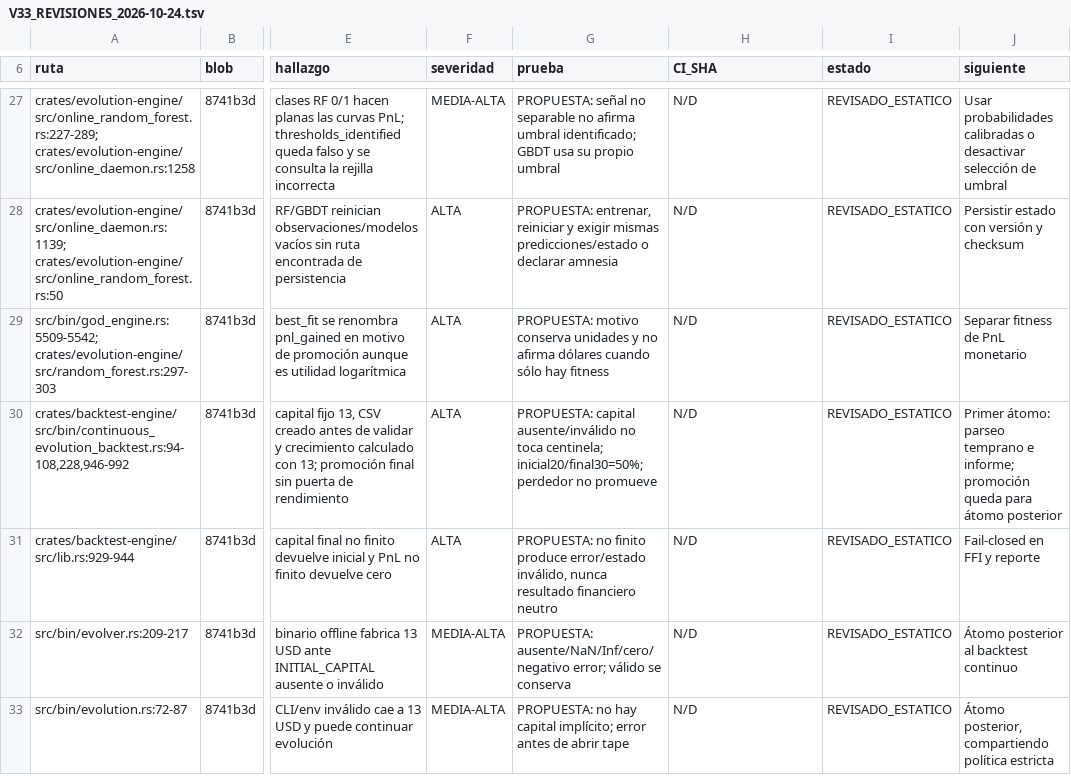
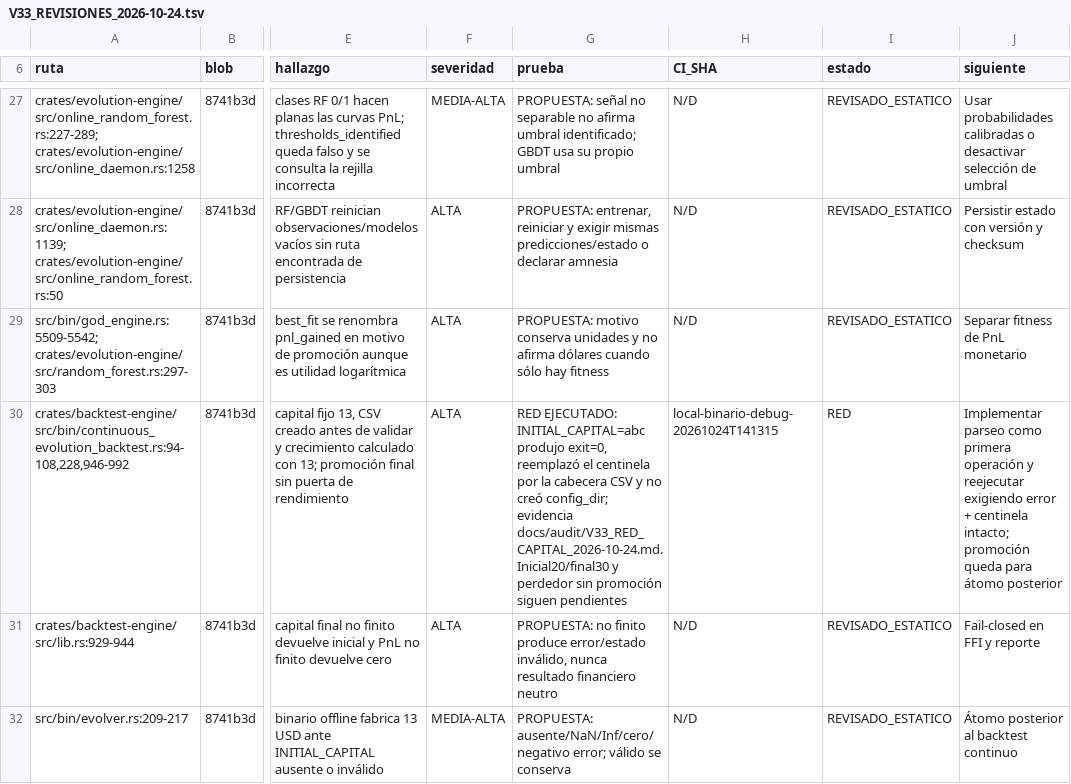
Before and after one commit to Jhona-la/Trader-Gemini, a TSV file: docs/audit/V33_REVISIONES_2026-10-24.tsv, drawn as a sheet; only a part is shown, gaps mark what is left out; the shorter side is filled out with more unchanged rows; the diff names each change by its address in the sheet, - before the commit and + after, or states it on an @@ line.

Commit message:
test(v33): documenta RED de capital inválido

```diff
--- a/docs/audit/V33_REVISIONES_2026-10-24.tsv
+++ b/docs/audit/V33_REVISIONES_2026-10-24.tsv
-G30 (prueba): PROPUESTA: capital ausente/inválido no toca centinela; inicial20/final30=50%; perdedor no promueve
+G30 (prueba): RED EJECUTADO: INITIAL_CAPITAL=abc produjo exit=0, reemplazó el centinela por la cabecera CSV y no creó config_dir; evidencia docs/audit/V33_RED_CAPITAL_2026-10-24.md. Inicial20/final30 y perdedor sin promoción siguen pendientes
-H30 (CI_SHA): N/D
+H30 (CI_SHA): local-binario-debug-20261024T141315
-I30 (estado): REVISADO_ESTATICO
+I30 (estado): RED
-J30 (siguiente): Primer átomo: parseo temprano e informe; promoción queda…
+J30 (siguiente): Implementar parseo como primera operación y reejecutar exigiendo error + centinela intacto; promoción queda…
```
Also changed, not shown: 2 other files.
